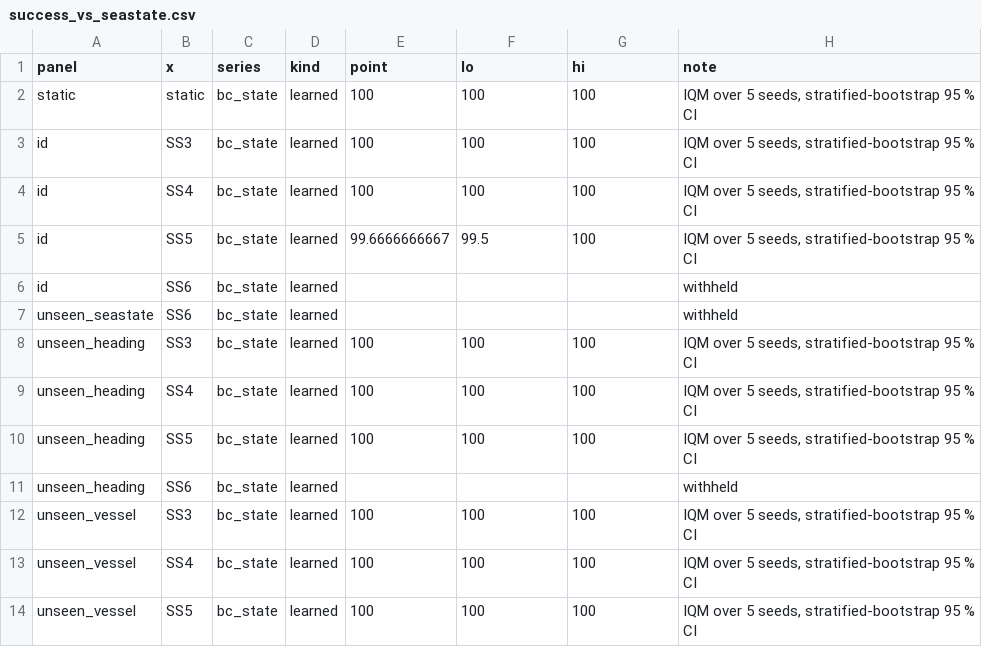
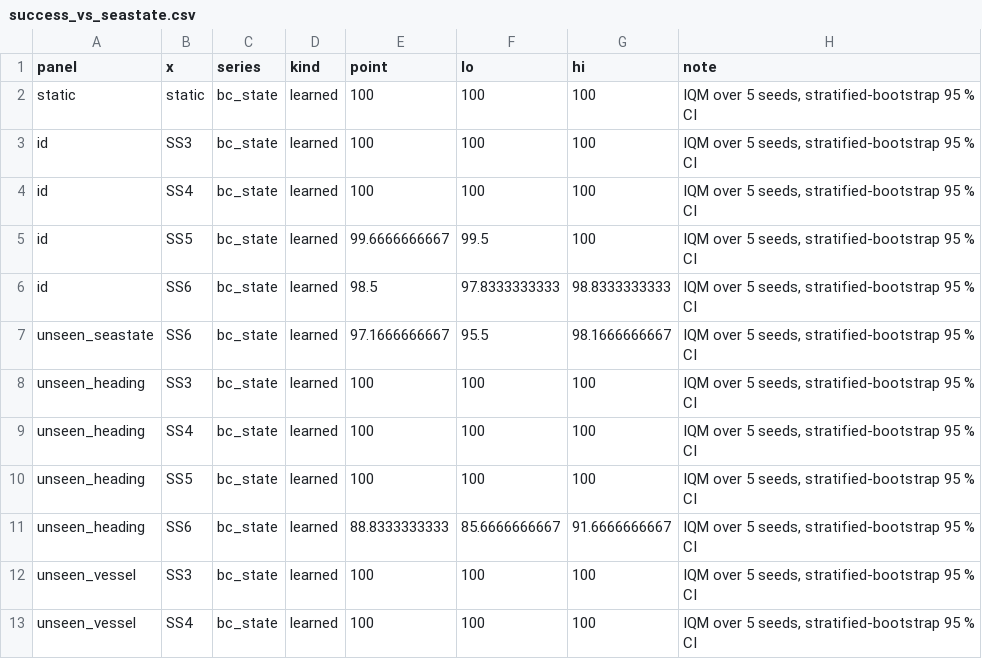
Before and after one commit to kbasak01/imitation-landing-approach, a CSV file: results/e08/figures/success_vs_seastate.csv, drawn as a sheet; only a part is shown; the shorter side is filled out with more unchanged rows.

```diff
--- a/results/e08/figures/success_vs_seastate.csv
+++ b/results/e08/figures/success_vs_seastate.csv
@@ -5,4 +5,4 @@ id,SS4,bc_state,learned,100,100,100,"IQM over 5 seeds, stratified-bootstrap 95 %
 id,SS5,bc_state,learned,99.6666666667,99.5,100,"IQM over 5 seeds, stratified-bootstrap 95 % CI"
-id,SS6,bc_state,learned,,,,withheld
-unseen_seastate,SS6,bc_state,learned,,,,withheld
+id,SS6,bc_state,learned,98.5,97.8333333333,98.8333333333,"IQM over 5 seeds, stratified-bootstrap 95 % CI"
+unseen_seastate,SS6,bc_state,learned,97.1666666667,95.5,98.1666666667,"IQM over 5 seeds, stratified-bootstrap 95 % CI"
 unseen_heading,SS3,bc_state,learned,100,100,100,"IQM over 5 seeds, stratified-bootstrap 95 % CI"
@@ -10,3 +10,3 @@ unseen_heading,SS4,bc_state,learned,100,100,100,"IQM over 5 seeds, stratified-bo
 unseen_heading,SS5,bc_state,learned,100,100,100,"IQM over 5 seeds, stratified-bootstrap 95 % CI"
-unseen_heading,SS6,bc_state,learned,,,,withheld
+unseen_heading,SS6,bc_state,learned,88.8333333333,85.6666666667,91.6666666667,"IQM over 5 seeds, stratified-bootstrap 95 % CI"
 unseen_vessel,SS3,bc_state,learned,100,100,100,"IQM over 5 seeds, stratified-bootstrap 95 % CI"
```
Also changed, not shown: results/e08/contrasts.csv, results/e08/figures/h4_gaps.csv, 21 other files.
